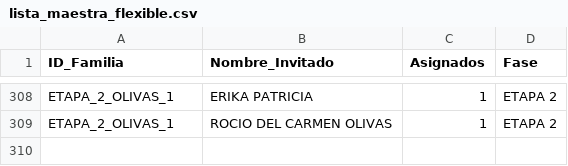
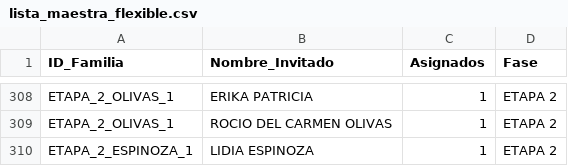
Before and after one commit to laizaydavidboda/invitacion-boda-flask, a CSV file: lista_maestra_flexible.csv, drawn as a sheet; only a part is shown, gaps mark what is left out.

```diff
--- a/lista_maestra_flexible.csv
+++ b/lista_maestra_flexible.csv
@@ -309 +309,2 @@ ETAPA_2_OLIVAS_1,ERIKA PATRICIA,1,ETAPA 2
 ETAPA_2_OLIVAS_1,ROCIO DEL CARMEN OLIVAS,1,ETAPA 2
+ETAPA_2_ESPINOZA_1,LIDIA ESPINOZA,1,ETAPA 2
```
